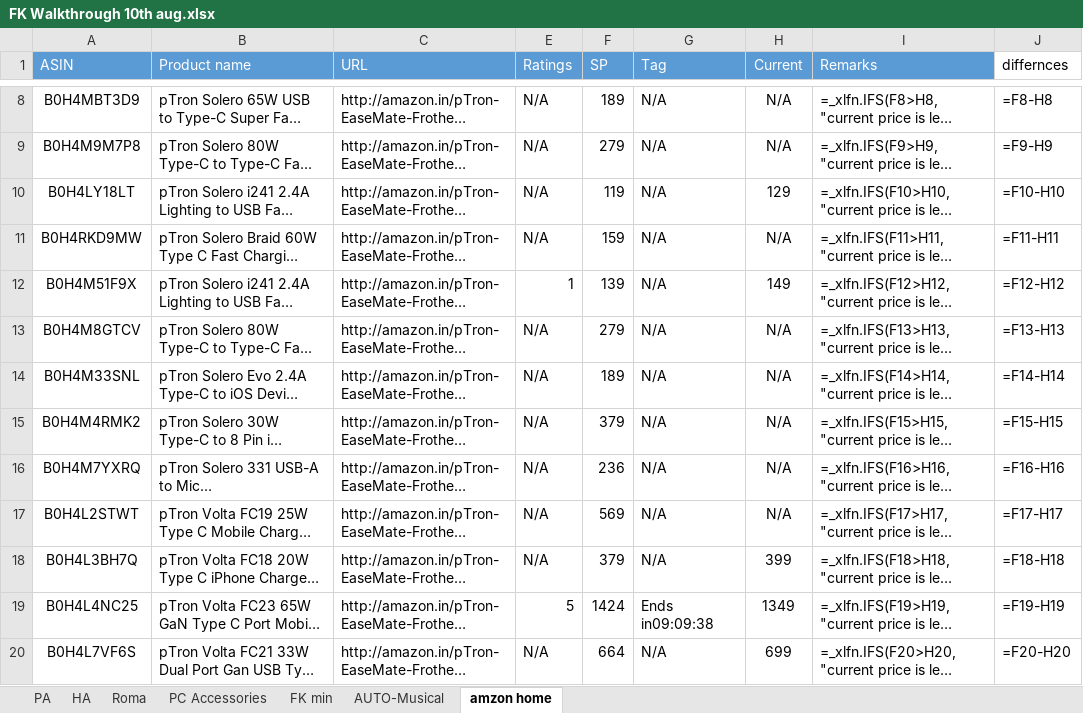
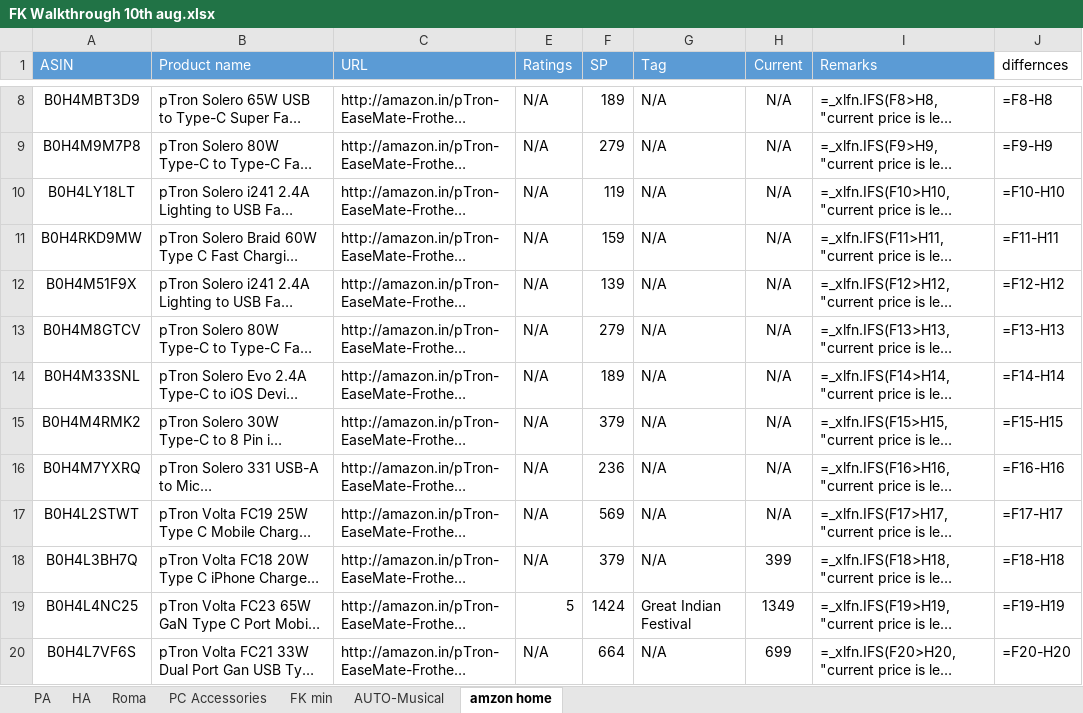
Before and after one commit to saiallaturthi/amazon-price-scraper, an Excel workbook: FK Walkthrough 10th aug.xlsx, sheet amzon home, drawn as a sheet; only a part is shown, gaps mark what is left out; long unchanged cells end in …; values as stored, in another font and other column widths than the file's, no borders; formulas without a stored value are shown as written; the diff names each change by its address in the sheet, - before the commit and + after, or states it on an @@ line.

```diff
--- a/FK Walkthrough 10th aug.xlsx (sheet amzon home)
+++ b/FK Walkthrough 10th aug.xlsx (sheet amzon home)
-H10 (Current): 129
+H10 (Current): N/A
-E12 (Ratings): 1
+E12 (Ratings): N/A
-H12 (Current): 149
+H12 (Current): N/A
-G19 (Tag): Ends in09:09:38
+G19 (Tag): Great Indian Festival
```
